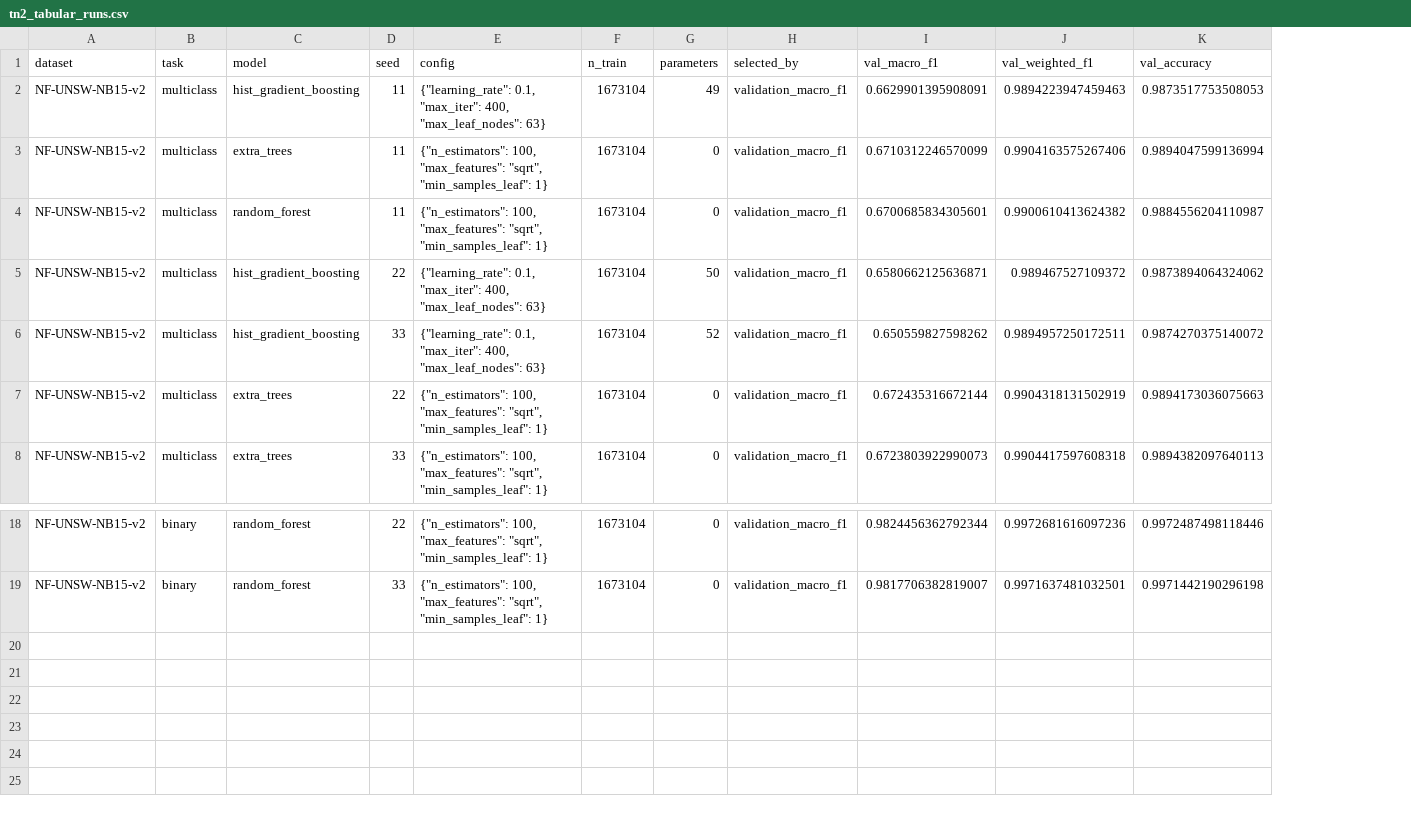
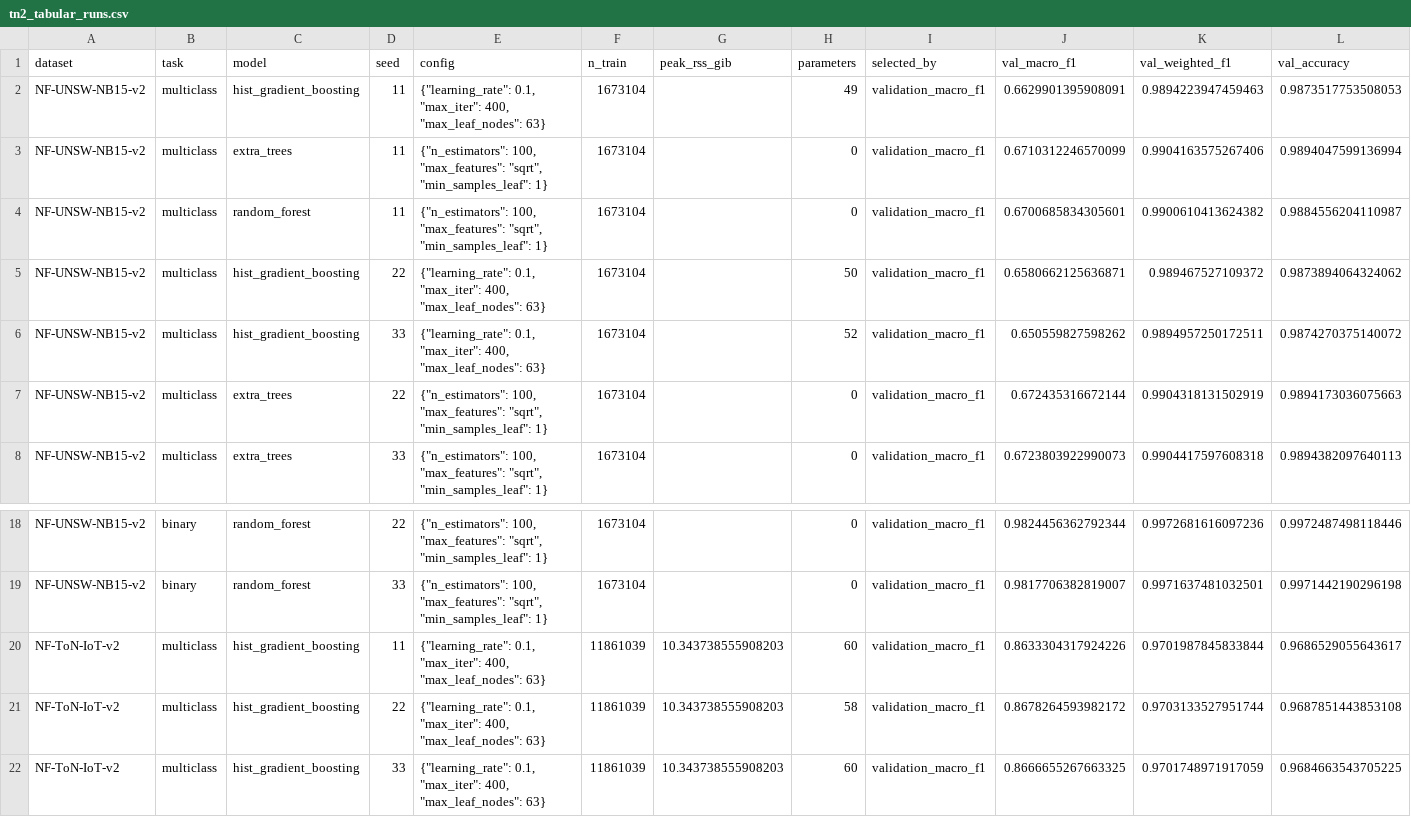
Before and after one commit to TranQuy-lab/reseach1, a CSV file: research_q4_2026/results/tn2_tabular_runs.csv, drawn as a sheet; only a part is shown, gaps mark what is left out; rows hold the shown columns only; the diff names each change by its address in the sheet, - before the commit and + after, or states it on an @@ line.

Commit message:
research(q4-2026): RETRACT the endpoint-familiarity claim; Gate B closed on ToN-IoT
Correction (TN-9 + TN-10). The earlier claim that endpoint familiarity supplies
0.311 macro-F1 on ToN multiclass is withdrawn. It rested on the endpoint-disjoint
split, which is confounded: HistGradientBoosting, a model with no access to endpoint
identity at all, also falls from 0.866 on the locked split to 0.472 on that split.
Most of the drop is distribution shift created by the split design (37% of flows
discarded, test label total-variation distance 0.293).

Clean isolation on the locked split, holding model, training data, preprocessing and
test population fixed and only partitioning the test set:
  all test flows            3,385,552 (100%)   macro-F1 0.8659
  both endpoints seen       3,319,739 (98.1%)  macro-F1 0.8659
  exactly one endpoint seen    65,192 (1.9%)   macro-F1 0.8670
  neither endpoint seen           621 (0.018%) macro-F1 0.8220  (-0.044)
So the documented 99.21-100% overlap is confirmed at endpoint-pair granularity, and it
does not inflate the reported comparisons. The same figure also means this split
cannot support any unseen-host claim, and an endpoint-disjoint split is not a valid
substitute for one (a temporal or cross-network holdout is required).

Gate B: HistGradientBoosting on ToN-IoT multiclass reaches 0.8664 (n=3) against
0.7494 for both the capacity-matched flow-only MLP and sage, and 0.7658 for sage_edge
(+0.101 over the best graph variant, +0.162 over edge_mlp).

Claim register: N19 retracted; N21 and N22 added.

```diff
--- a/research_q4_2026/results/tn2_tabular_runs.csv
+++ b/research_q4_2026/results/tn2_tabular_runs.csv
+column G (peak_rss_gib), empty
+row 20: NF-ToN-IoT-v2 | multiclass | hist_gradient_boosting | 11 | {"learning_rate": 0.1, "max_iter": 400, "max_leaf_nodes": 63} | 11861039 | 10.343738555908203 | 60 | validation_macro_f1 | 0.8633304317924226 | 0.9701987845833844 | 0.9686529055643617
+row 21: NF-ToN-IoT-v2 | multiclass | hist_gradient_boosting | 22 | {"learning_rate": 0.1, "max_iter": 400, "max_leaf_nodes": 63} | 11861039 | 10.343738555908203 | 58 | validation_macro_f1 | 0.8678264593982172 | 0.9703133527951744 | 0.9687851443853108
+row 22: NF-ToN-IoT-v2 | multiclass | hist_gradient_boosting | 33 | {"learning_rate": 0.1, "max_iter": 400, "max_leaf_nodes": 63} | 11861039 | 10.343738555908203 | 60 | validation_macro_f1 | 0.8666655267663325 | 0.9701748971917059 | 0.9684663543705225
```
Also changed, not shown: research_q4_2026/results/holdout_comparison.csv, research_q4_2026/results/holdout_summary.csv, 24 other files.
